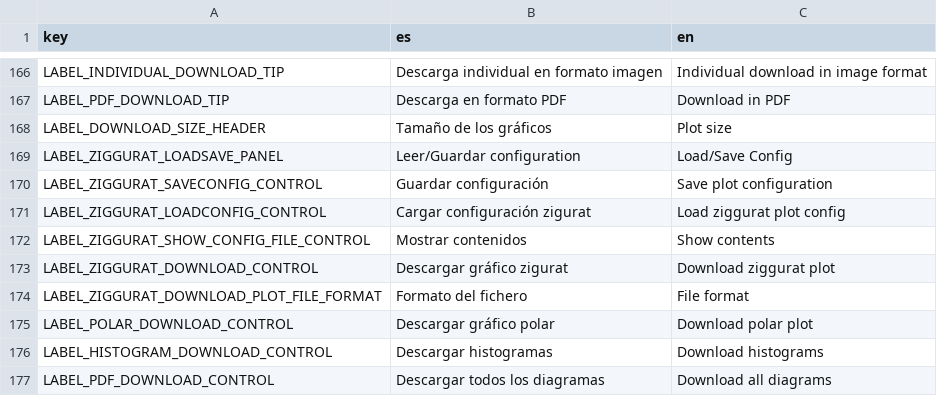
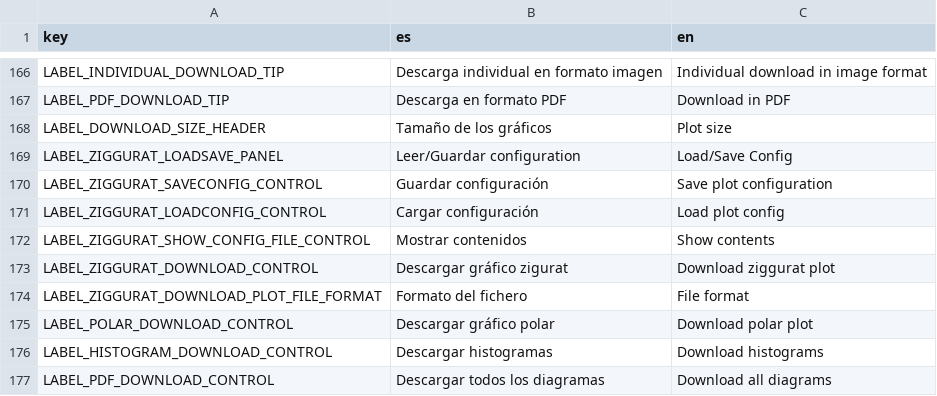
Before and after one commit to jgalgarra/bipartgraph, a CSV file: resources/strings.csv, drawn as a sheet; only a part is shown, gaps mark what is left out.

```diff
--- a/resources/strings.csv
+++ b/resources/strings.csv
@@ -170,3 +170,3 @@
 "LABEL_ZIGGURAT_SAVECONFIG_CONTROL","Guardar configuración","Save plot configuration"
-"LABEL_ZIGGURAT_LOADCONFIG_CONTROL","Cargar configuración zigurat","Load ziggurat plot config"
+"LABEL_ZIGGURAT_LOADCONFIG_CONTROL","Cargar configuración","Load plot config"
 "LABEL_ZIGGURAT_SHOW_CONFIG_FILE_CONTROL","Mostrar contenidos","Show contents"
```
Also changed, not shown: conf/labelcolors.csv, resources/controls_jsonfields.csv, 21 other files.
